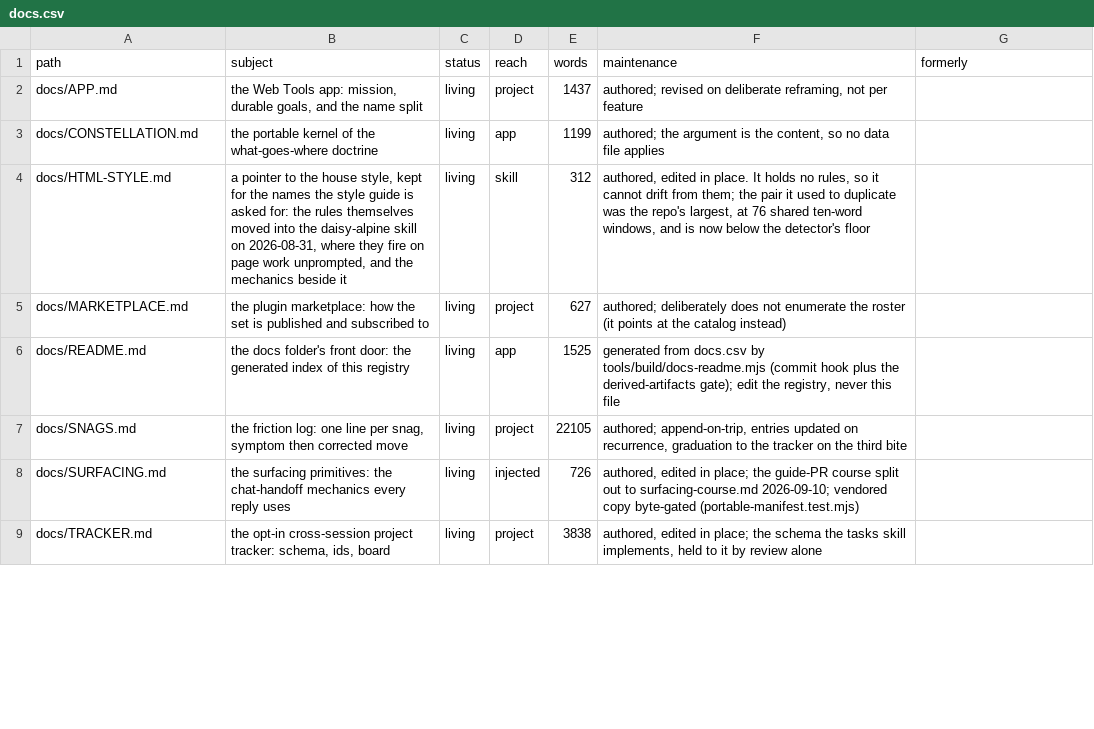
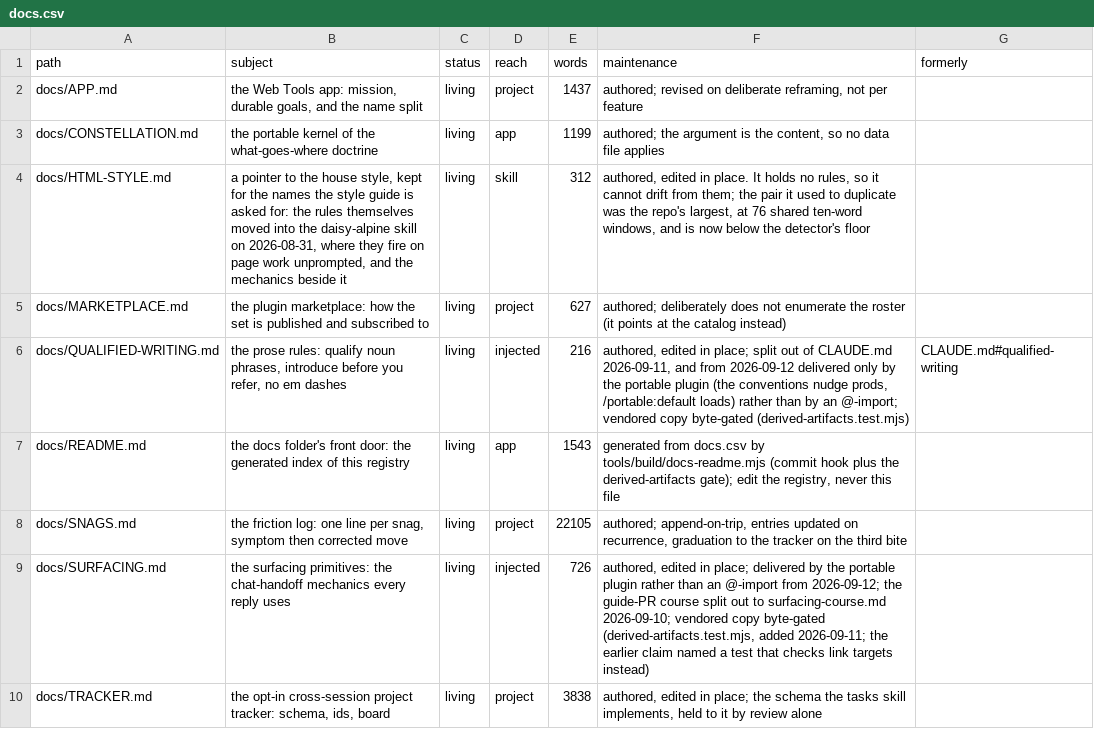
Before and after one commit to mehrlander/web-tools, a CSV file: docs/docs.csv, drawn as a sheet; only a part is shown; the diff covers the shown part only.

Commit message:
Take delivery of the conventions through the plugin, here as everywhere (#652)
Qualified writing leaves CLAUDE.md for docs/QUALIFIED-WRITING.md, both documents
stop being @-imported, and every session takes delivery the way a marketplace
consumer does: the conventions-nudge hook prods and /portable:default loads.

The import was never part of the plugin. It lived in this repo's CLAUDE.md, so
it reached the hub and no consumer, which made the hub the one place that never
ran the delivery path everyone else depends on and therefore the one place that
could not notice the prod failing.

Three supports landed with it. conventions-nudge.sh required one marker for a
two-document contract, so a repo importing the surfacing half alone read as
fully delivered; it now requires both. The vendoring gate that docs.csv,
tools/README.md and a test comment all claimed to have now exists, as
tools/build/vendor-docs.mjs held by derived-artifacts.test.mjs. And
QUALIFIED-WRITING.md went under a word ceiling, which splitting it out of
CLAUDE.md had quietly removed.

The path ran live on 2026-09-13 and running it found a defect no reading had:
the default skill still said a web-tools checkout means the conventions are in
context, which would have closed a loop delivering nothing while every signal
read as success. That is the argument for cutting the import rather than keeping
it as a safety net.

scripts/conventions-delivery.py is the instrument, since a prod is a request a
model can decline. Two measurements were corrected building it: the `repos`
field does not record which checkouts were present, and 101 of 101 September
sessions had the hub checked out, so this moves nearly every session onto the
prod rather than a minority.

```diff
--- a/docs/docs.csv
+++ b/docs/docs.csv
@@ -5,5 +5,6 @@ docs/HTML-STYLE.md,"a pointer to the house style, kept for the names the style g
 docs/MARKETPLACE.md,the plugin marketplace: how the set is published and subscribed to,living,project,627,authored; deliberately does not enumerate the roster (it points at the catalog instead),
-docs/README.md,the docs folder's front door: the generated index of this registry,living,app,1525,"generated from docs.csv by tools/build/docs-readme.mjs (commit hook plus the derived-artifacts gate); edit the registry, never this file",
+docs/QUALIFIED-WRITING.md,"the prose rules: qualify noun phrases, introduce before you refer, no em dashes",living,injected,216,"authored, edited in place; split out of CLAUDE.md 2026-09-11, and from 2026-09-12 delivered only by the portable plugin (the conventions nudge prods, /portable:default loads) rather than by an @-import; vendored copy byte-gated (derived-artifacts.test.mjs)",CLAUDE.md#qualified-writing
+docs/README.md,the docs folder's front door: the generated index of this registry,living,app,1543,"generated from docs.csv by tools/build/docs-readme.mjs (commit hook plus the derived-artifacts gate); edit the registry, never this file",
 docs/SNAGS.md,"the friction log: one line per snag, symptom then corrected move",living,project,22105,"authored; append-on-trip, entries updated on recurrence, graduation to the tracker on the third bite",
-docs/SURFACING.md,the surfacing primitives: the chat-handoff mechanics every reply uses,living,injected,726,"authored, edited in place; the guide-PR course split out to surfacing-course.md 2026-09-10; vendored copy byte-gated (portable-manifest.test.mjs)",
+docs/SURFACING.md,the surfacing primitives: the chat-handoff mechanics every reply uses,living,injected,726,"authored, edited in place; delivered by the portable plugin rather than an @-import from 2026-09-12; the guide-PR course split out to surfacing-course.md 2026-09-10; vendored copy byte-gated (derived-artifacts.test.mjs, added 2026-09-11; the earlier claim named a test that checks link targets instead)",
 docs/TRACKER.md,"the opt-in cross-session project tracker: schema, ids, board",living,project,3838,"authored, edited in place; the schema the tasks skill implements, held to it by review alone",
```
Also changed, not shown: 11 edited cells elsewhere in this file, docs/harness.csv, docs/portable.csv, 19 other files.
